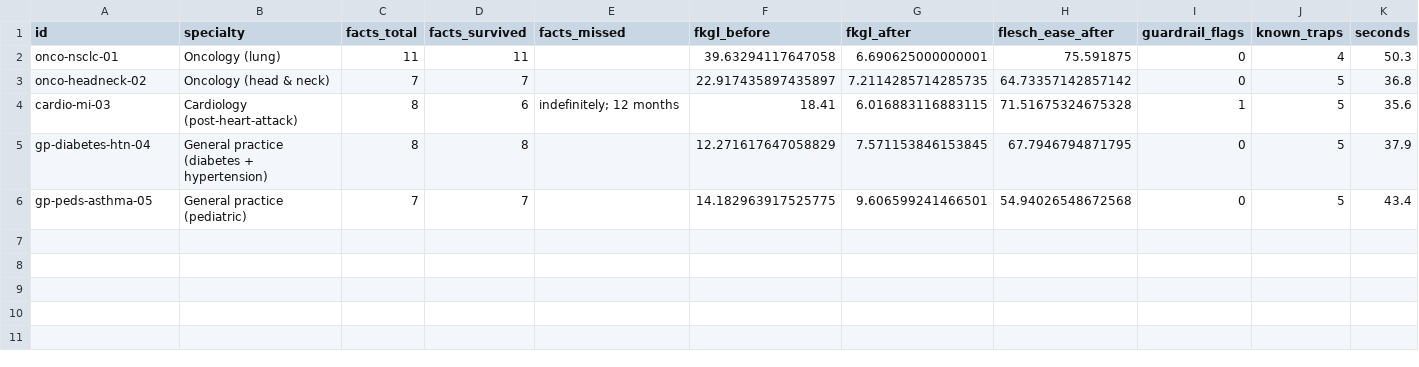
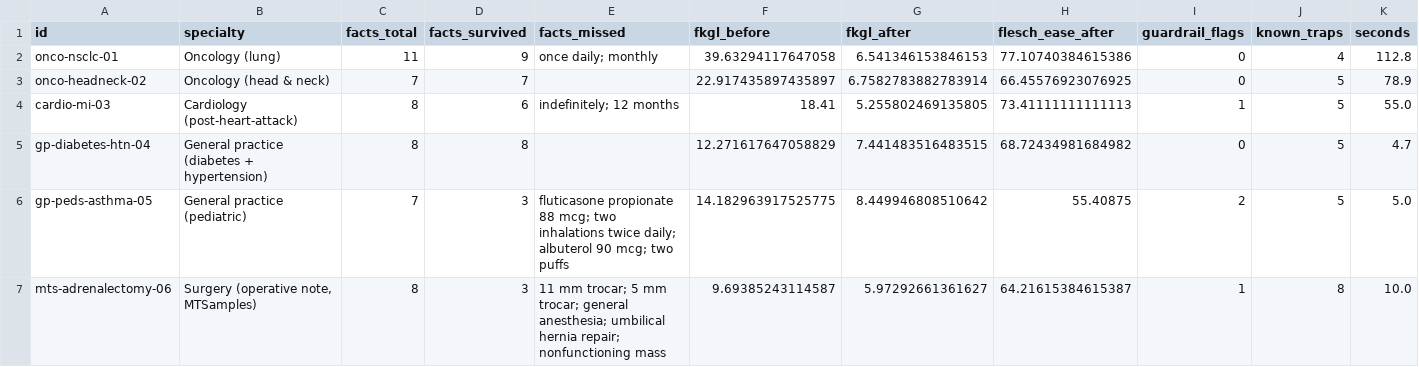
Before and after one commit to AwaisRehman/medplain, a CSV file: eval/results/summary_en.csv, drawn as a sheet.

Commit message:
update: results

```diff
--- a/eval/results/summary_en.csv
+++ b/eval/results/summary_en.csv
@@ -1,6 +1,7 @@
 id,specialty,facts_total,facts_survived,facts_missed,fkgl_before,fkgl_after,flesch_ease_after,guardrail_flags,known_traps,seconds
-onco-nsclc-01,Oncology (lung),11,11,,39.63294117647058,6.690625000000001,75.591875,0,4,50.3
-onco-headneck-02,Oncology (head & neck),7,7,,22.917435897435897,7.2114285714285735,64.73357142857142,0,5,36.8
-cardio-mi-03,Cardiology (post-heart-attack),8,6,indefinitely; 12 months,18.41,6.016883116883115,71.51675324675328,1,5,35.6
-gp-diabetes-htn-04,General practice (diabetes + hypertension),8,8,,12.271617647058829,7.571153846153845,67.7946794871795,0,5,37.9
-gp-peds-asthma-05,General practice (pediatric),7,7,,14.182963917525775,9.606599241466501,54.94026548672568,0,5,43.4
+onco-nsclc-01,Oncology (lung),11,9,once daily; monthly,39.63294117647058,6.541346153846153,77.10740384615386,0,4,112.8
+onco-headneck-02,Oncology (head & neck),7,7,,22.917435897435897,6.7582783882783914,66.45576923076925,0,5,78.9
+cardio-mi-03,Cardiology (post-heart-attack),8,6,indefinitely; 12 months,18.41,5.255802469135805,73.41111111111113,1,5,55.0
+gp-diabetes-htn-04,General practice (diabetes + hypertension),8,8,,12.271617647058829,7.441483516483515,68.72434981684982,0,5,4.7
+gp-peds-asthma-05,General practice (pediatric),7,3,fluticasone propionate 88 mcg; two inhalations twice daily; albuterol 90 mcg; two puffs,14.182963917525775,8.449946808510642,55.40875,2,5,5.0
+mts-adrenalectomy-06,"Surgery (operative note, MTSamples)",8,3,11 mm trocar; 5 mm trocar; general anesthesia; umbilical hernia repair; nonfunctioning mass,9.69385243114587,5.97292661361627,64.21615384615387,1,8,10.0
```
Also changed, not shown: 8 other files.
